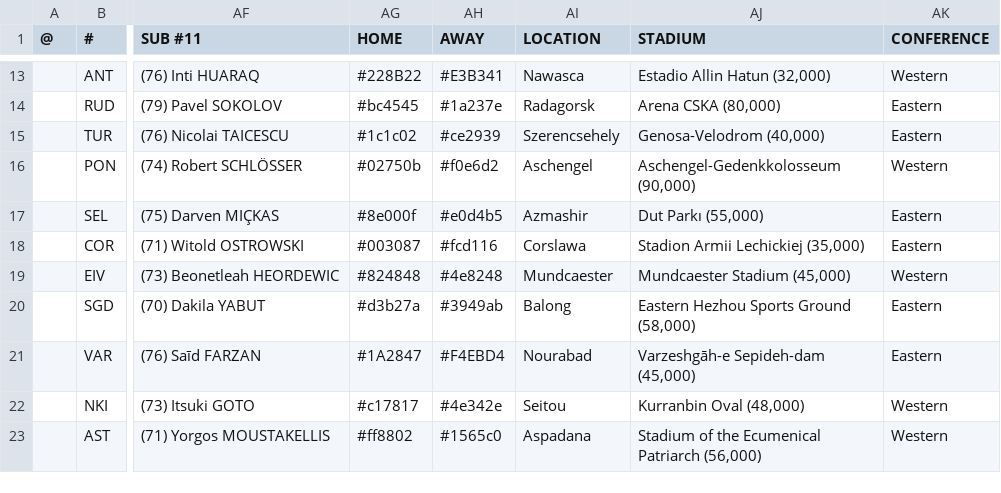
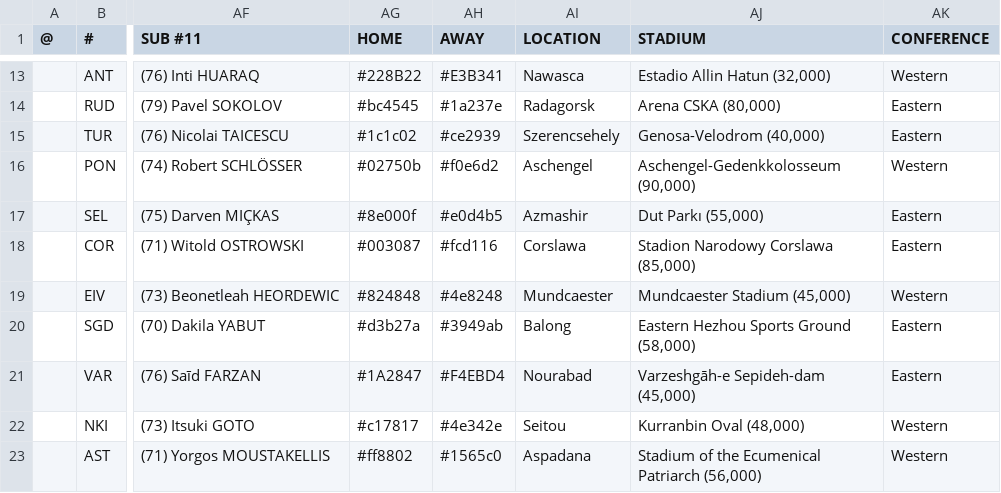
Before and after one commit to auroruse/avium-football-engine, a TSV file: src/presets/AVIUM.tsv, drawn as a sheet; only a part is shown, gaps mark what is left out; the diff names each change by its address in the sheet, - before the commit and + after, or states it on an @@ line.

```diff
--- a/src/presets/AVIUM.tsv
+++ b/src/presets/AVIUM.tsv
-AJ18 (STADIUM): Stadion Armii Lechickiej (35,000)
+AJ18 (STADIUM): Stadion Narodowy Corslawa (85,000)
```
Also changed, not shown: src/presets/ANT.tsv, src/stadiums.tsv, 14 other files.
